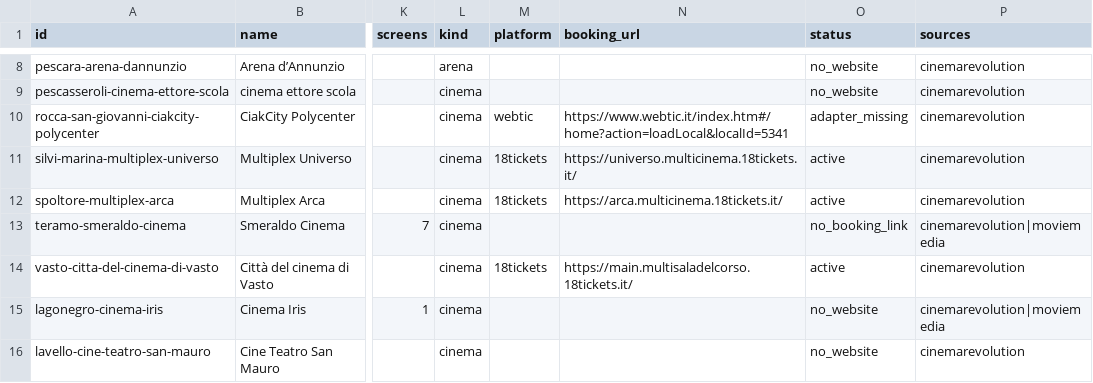
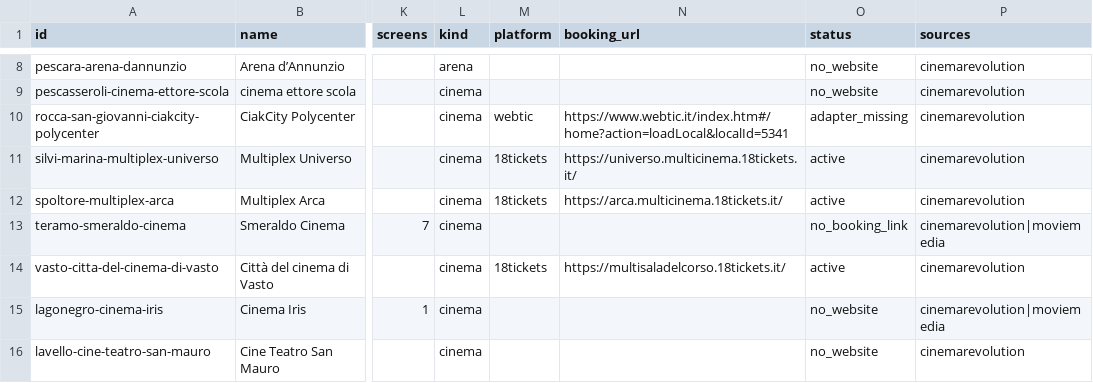
Before and after one commit to ricci-fraaancesco/film-ov, a CSV file: data/venues.csv, drawn as a sheet; only a part is shown, gaps mark what is left out; the diff covers the shown part only; the diff names each change by its address in the sheet, - before the commit and + after, or states it on an @@ line.

```diff
--- a/data/venues.csv
+++ b/data/venues.csv
-N14 (booking_url): https://main.multisaladelcorso.18tickets.it/
+N14 (booking_url): https://multisaladelcorso.18tickets.it/
```
Also changed, not shown: 10 edited cells elsewhere in this file, 3 other files.
